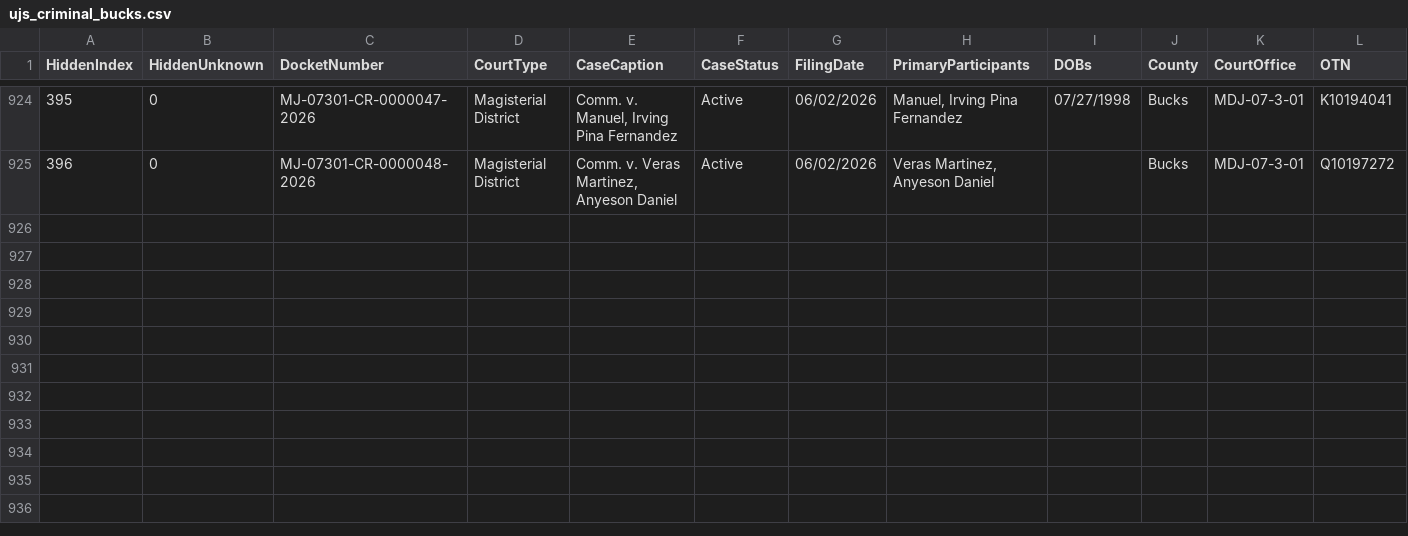
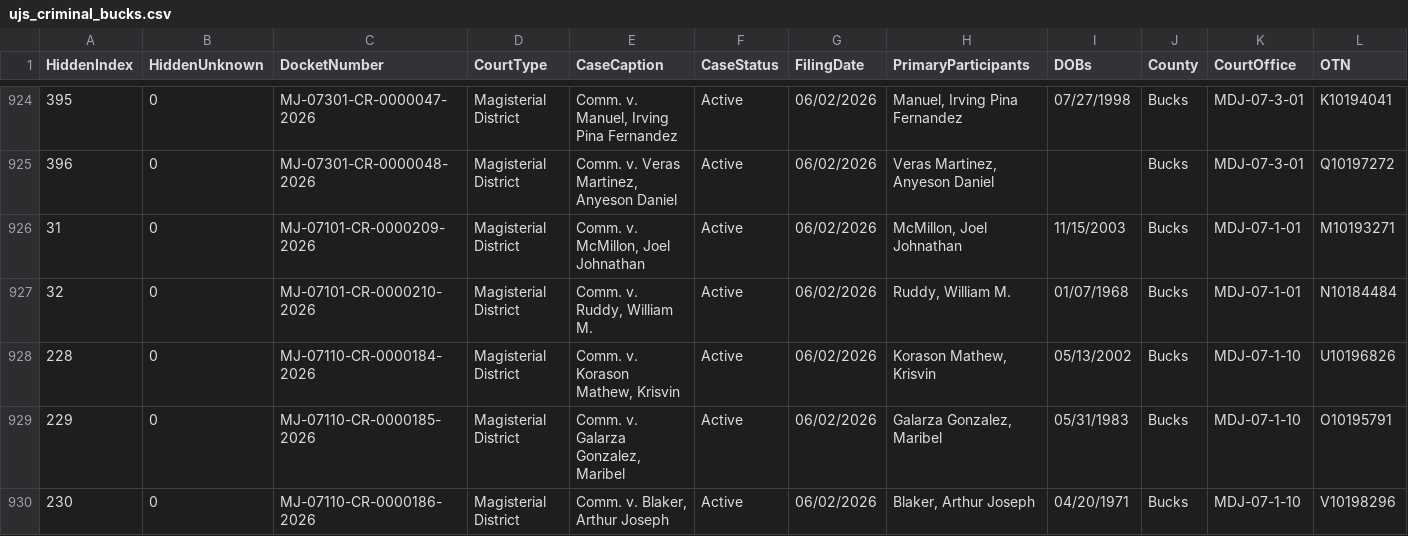
Before and after one commit to CUlleryUSATRepos/BucksCriminalUJSScrapeRepo, a CSV file: ujs_criminal_bucks.csv, drawn as a sheet; only a part is shown, gaps mark what is left out; rows hold the shown columns only; the diff names each change by its address in the sheet, - before the commit and + after, or states it on an @@ line.

```diff
--- a/ujs_criminal_bucks.csv
+++ b/ujs_criminal_bucks.csv
+row 926: 31 | 0 | MJ-07101-CR-0000209-2026 | Magisterial District | Comm. v. McMillon, Joel Johnathan | Active | 06/02/2026 | McMillon, Joel Johnathan | 11/15/2003 | Bucks | MDJ-07-1-01 | M10193271
+row 927: 32 | 0 | MJ-07101-CR-0000210-2026 | Magisterial District | Comm. v. Ruddy, William M. | Active | 06/02/2026 | Ruddy, William M. | 01/07/1968 | Bucks | MDJ-07-1-01 | N10184484
+row 928: 228 | 0 | MJ-07110-CR-0000184-2026 | Magisterial District | Comm. v. Korason Mathew, Krisvin | Active | 06/02/2026 | Korason Mathew, Krisvin | 05/13/2002 | Bucks | MDJ-07-1-10 | U10196826
+row 929: 229 | 0 | MJ-07110-CR-0000185-2026 | Magisterial District | Comm. v. Galarza Gonzalez, Maribel | Active | 06/02/2026 | Galarza Gonzalez, Maribel | 05/31/1983 | Bucks | MDJ-07-1-10 | O10195791
+row 930: 230 | 0 | MJ-07110-CR-0000186-2026 | Magisterial District | Comm. v. Blaker, Arthur Joseph | Active | 06/02/2026 | Blaker, Arthur Joseph | 04/20/1971 | Bucks | MDJ-07-1-10 | V10198296
```
Also changed, not shown: docs/data/ujs_criminal_bucks.csv.
